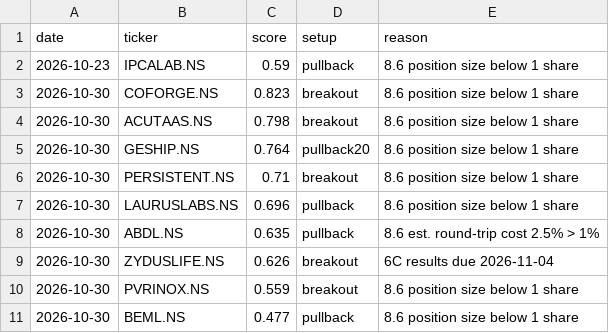
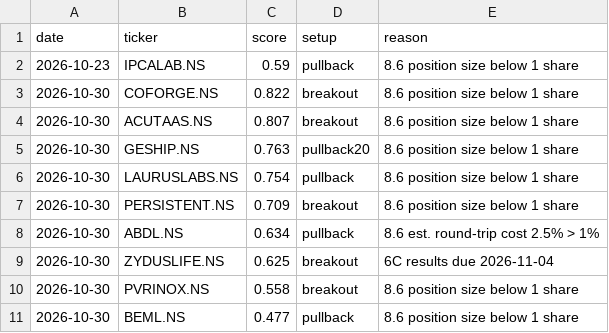
Before and after one commit to bhardwajharsh207/quality-momentum, a CSV file: data/india/missed.csv, drawn as a sheet.

```diff
--- a/data/india/missed.csv
+++ b/data/india/missed.csv
@@ -2,10 +2,10 @@ date,ticker,score,setup,reason
 2026-10-23,IPCALAB.NS,0.59,pullback,8.6 position size below 1 share
-2026-10-30,COFORGE.NS,0.823,breakout,8.6 position size below 1 share
-2026-10-30,ACUTAAS.NS,0.798,breakout,8.6 position size below 1 share
-2026-10-30,GESHIP.NS,0.764,pullback20,8.6 position size below 1 share
-2026-10-30,PERSISTENT.NS,0.71,breakout,8.6 position size below 1 share
-2026-10-30,LAURUSLABS.NS,0.696,pullback,8.6 position size below 1 share
-2026-10-30,ABDL.NS,0.635,pullback,8.6 est. round-trip cost 2.5% > 1%
-2026-10-30,ZYDUSLIFE.NS,0.626,breakout,6C results due 2026-11-04
-2026-10-30,PVRINOX.NS,0.559,breakout,8.6 position size below 1 share
+2026-10-30,COFORGE.NS,0.822,breakout,8.6 position size below 1 share
+2026-10-30,ACUTAAS.NS,0.807,breakout,8.6 position size below 1 share
+2026-10-30,GESHIP.NS,0.763,pullback20,8.6 position size below 1 share
+2026-10-30,LAURUSLABS.NS,0.754,pullback,8.6 position size below 1 share
+2026-10-30,PERSISTENT.NS,0.709,breakout,8.6 position size below 1 share
+2026-10-30,ABDL.NS,0.634,pullback,8.6 est. round-trip cost 2.5% > 1%
+2026-10-30,ZYDUSLIFE.NS,0.625,breakout,6C results due 2026-11-04
+2026-10-30,PVRINOX.NS,0.558,breakout,8.6 position size below 1 share
 2026-10-30,BEML.NS,0.477,pullback,8.6 position size below 1 share
```
Also changed, not shown: data/india/runs.csv, data/india/setups.csv, 6 other files.
